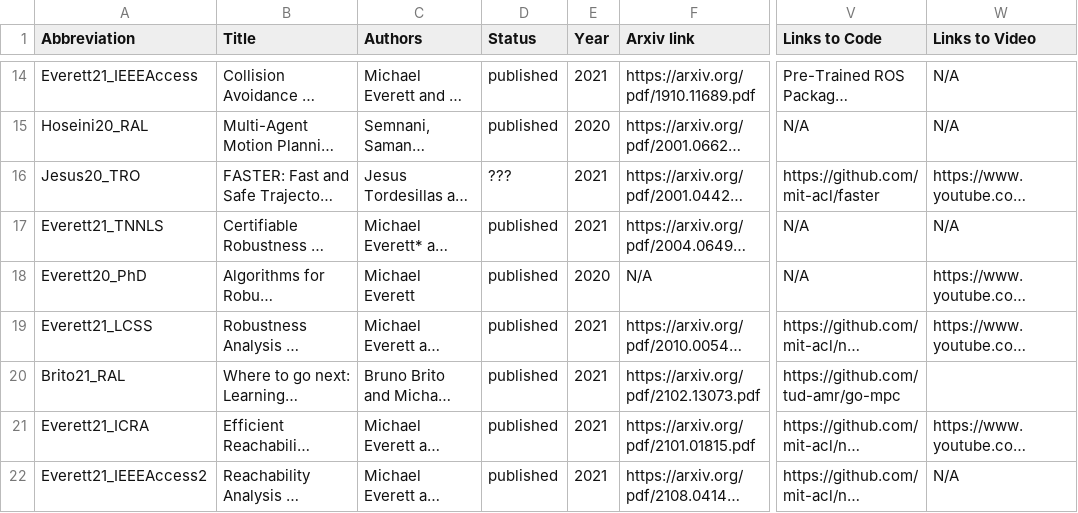
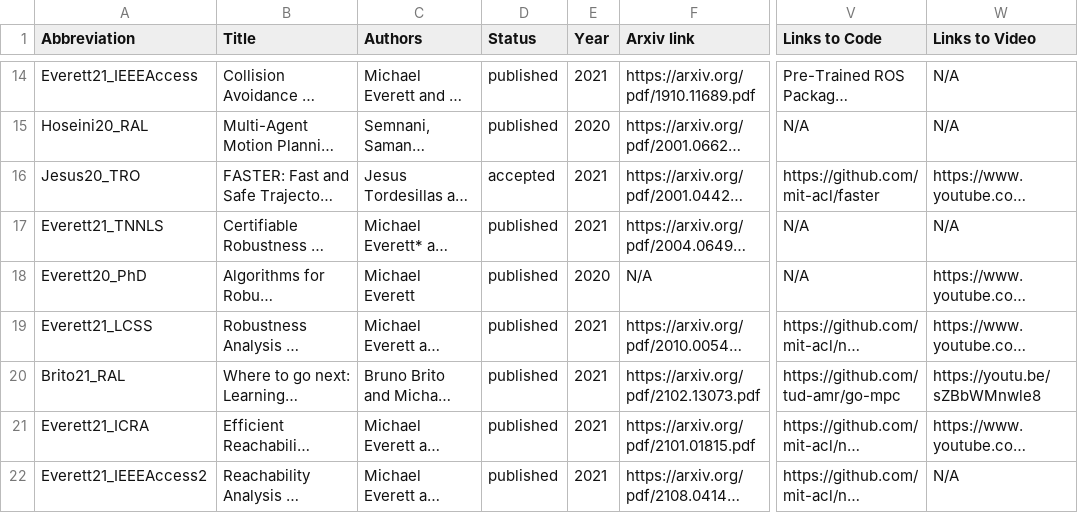
Before and after one commit to mfe7/mfe7.github.io, a TSV file: markdown_generator/mfe_bib.tsv, drawn as a sheet; only a part is shown, gaps mark what is left out; long unchanged cells end in …; the diff covers the shown part only; the diff names each change by its address in the sheet, - before the commit and + after, or states it on an @@ line.

Commit message:
update publications script so it auto-downloads from google sheet

```diff
--- a/markdown_generator/mfe_bib.tsv
+++ b/markdown_generator/mfe_bib.tsv
-D16 (Status): ???
+D16 (Status): accepted
-W20 (Links to Video): (empty)
+W20 (Links to Video): https://youtu.be/sZBbWMnwle8
```
Also changed, not shown: 1 added row and 1 edited cell elsewhere in this file, 6 other files.
